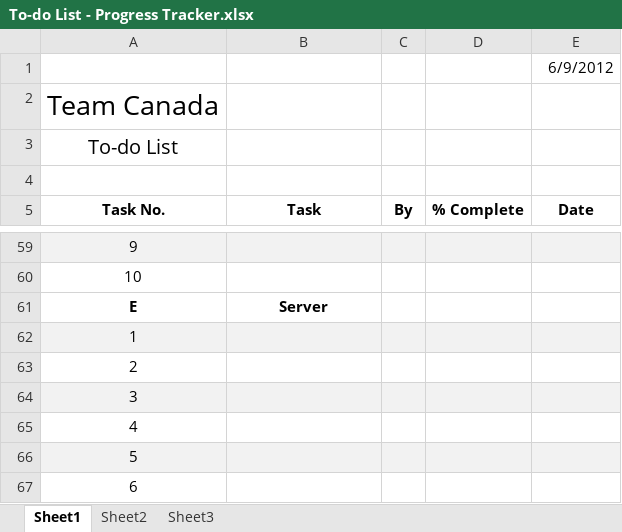
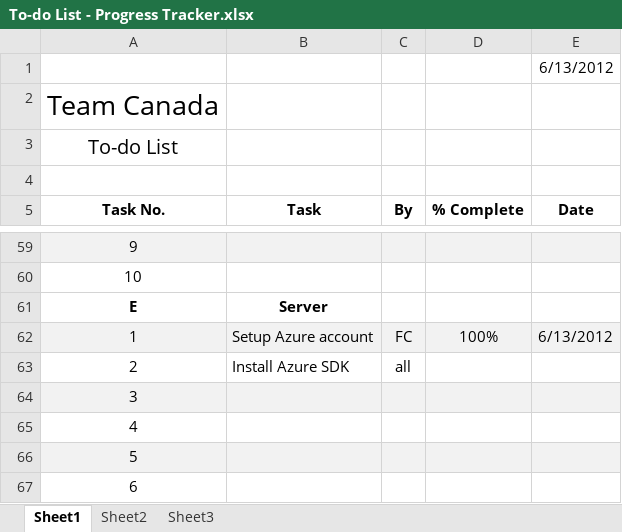
Before and after one commit to darraghb1980/EF-Group-Project, an Excel workbook: To-do List - Progress Tracker.xlsx, sheet Sheet1, drawn as a sheet; only a part is shown, gaps mark what is left out; values as stored, in another font and other column widths than the file's, no borders; removed rows and columns are numbered as before the commit, all else as after; the diff names each change by its address in the sheet, - before the commit and + after, or states it on an @@ line.

Commit message:
added issues to to-do list

```diff
--- a/To-do List - Progress Tracker.xlsx (sheet Sheet1)
+++ b/To-do List - Progress Tracker.xlsx (sheet Sheet1)
-E1 (Date): 6/9/2012
+E1 (Date): 6/13/2012
-row 62: 1
+row 62: 1 | Setup Azure account | FC | 100% | 6/13/2012
-B63 (Task): (empty)
+B63 (Task): Install Azure SDK
-C63 (By): (empty)
+C63 (By): all
```
